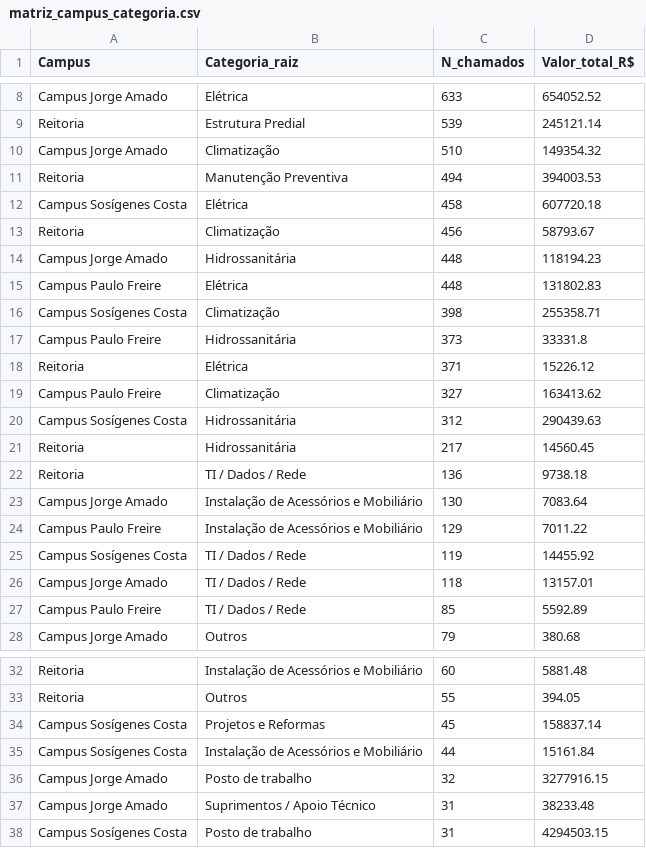
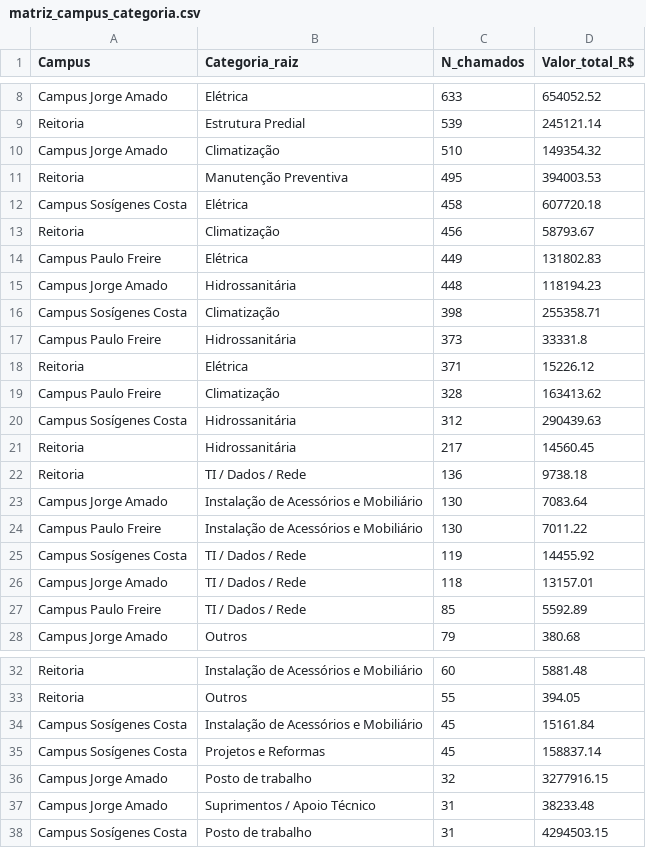
Before and after one commit to adinailson88/malha-estatisticas-associadas, a CSV file: dados_csv/matriz_campus_categoria.csv, drawn as a sheet; only a part is shown, gaps mark what is left out.

```diff
--- a/dados_csv/matriz_campus_categoria.csv
+++ b/dados_csv/matriz_campus_categoria.csv
@@ -10,7 +10,7 @@ Reitoria,Estrutura Predial,539,245121.14
 Campus Jorge Amado,Climatização,510,149354.32
-Reitoria,Manutenção Preventiva,494,394003.53
+Reitoria,Manutenção Preventiva,495,394003.53
 Campus Sosígenes Costa,Elétrica,458,607720.18
 Reitoria,Climatização,456,58793.67
+Campus Paulo Freire,Elétrica,449,131802.83
 Campus Jorge Amado,Hidrossanitária,448,118194.23
-Campus Paulo Freire,Elétrica,448,131802.83
 Campus Sosígenes Costa,Climatização,398,255358.71
@@ -18,3 +18,3 @@ Campus Paulo Freire,Hidrossanitária,373,33331.8
 Reitoria,Elétrica,371,15226.12
-Campus Paulo Freire,Climatização,327,163413.62
+Campus Paulo Freire,Climatização,328,163413.62
 Campus Sosígenes Costa,Hidrossanitária,312,290439.63
@@ -23,3 +23,3 @@ Reitoria,TI / Dados / Rede,136,9738.18
 Campus Jorge Amado,Instalação de Acessórios e Mobiliário,130,7083.64
-Campus Paulo Freire,Instalação de Acessórios e Mobiliário,129,7011.22
+Campus Paulo Freire,Instalação de Acessórios e Mobiliário,130,7011.22
 Campus Sosígenes Costa,TI / Dados / Rede,119,14455.92
@@ -33,4 +33,4 @@ Reitoria,Instalação de Acessórios e Mobiliário,60,5881.48
 Reitoria,Outros,55,394.05
+Campus Sosígenes Costa,Instalação de Acessórios e Mobiliário,45,15161.84
 Campus Sosígenes Costa,Projetos e Reformas,45,158837.14
-Campus Sosígenes Costa,Instalação de Acessórios e Mobiliário,44,15161.84
 Campus Jorge Amado,Posto de trabalho,32,3277916.15
```
Also changed, not shown: dados_csv/ranking_campus.csv, dados_csv/ranking_categoria.csv, 16 other files.
